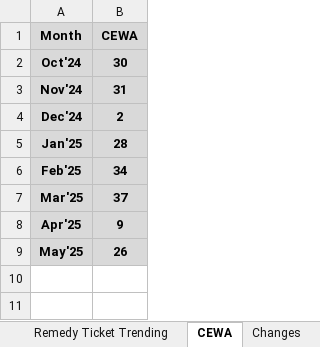
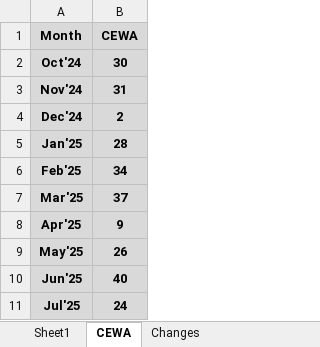
Before and after one commit to roypromit/MSR, an Excel workbook: MSR_Data.xlsx, sheet CEWA, drawn as a sheet; values as stored, in another font and other column widths than the file's, no borders; table styles not drawn; the diff names each change by its address in the sheet, - before the commit and + after, or states it on an @@ line.

```diff
--- a/MSR_Data.xlsx (sheet CEWA)
+++ b/MSR_Data.xlsx (sheet CEWA)
+sheet tab: Sheet1
+row 10: Jun'25 | 40
+row 11: Jul'25 | 24
```
Also changed, not shown: sheet CMSP Trending, sheet Remedy Ticket Trending, sheet Call queue hygiene, sheet Changes, sheet Monthly Audits, other sheet tabs, charts or pictures.
